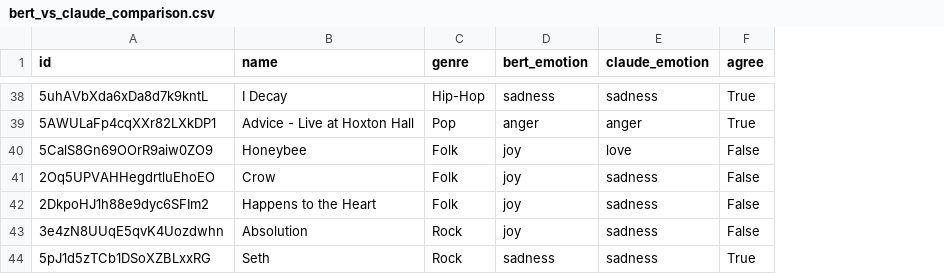
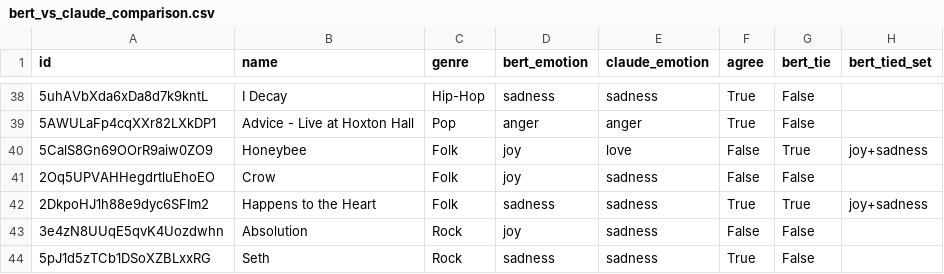
Before and after one commit to krizantemum/How-Time-Flies, a CSV file: sample_output/bert_vs_claude_comparison.csv, drawn as a sheet; only a part is shown, gaps mark what is left out; the diff covers the shown part only; the diff names each change by its address in the sheet, - before the commit and + after, or states it on an @@ line.

Commit message:
bert tie breaking

```diff
--- a/sample_output/bert_vs_claude_comparison.csv
+++ b/sample_output/bert_vs_claude_comparison.csv
+column G (bert_tie), rows 38-44: False | False | True | False | True | False | False
+column H (bert_tied_set), rows 40-42: joy+sadness |  | joy+sadness
-D42 (bert_emotion): joy
+D42 (bert_emotion): sadness
-F42 (agree): False
+F42 (agree): True
```
Also changed, not shown: 11 edited cells elsewhere in this file, report_figures/change_synthesis_by_year.csv, report_figures/emotion_trend_tests.csv, 8 other files.
